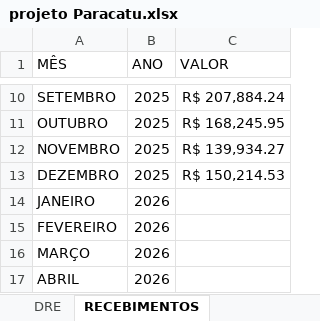
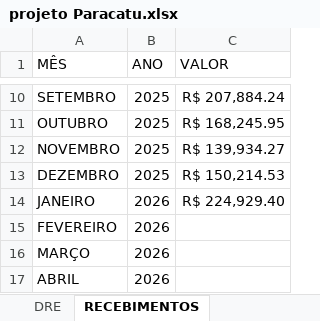
Before and after one commit to samfc-netizen/DRE-PARACATU, an Excel workbook: projeto Paracatu.xlsx, sheet RECEBIMENTOS, drawn as a sheet; only a part is shown, gaps mark what is left out; values as stored, in another font and other column widths than the file's, no borders; the diff names each change by its address in the sheet, - before the commit and + after, or states it on an @@ line.

Commit message:
Add files via upload

```diff
--- a/projeto Paracatu.xlsx (sheet RECEBIMENTOS)
+++ b/projeto Paracatu.xlsx (sheet RECEBIMENTOS)
-C14 (VALOR): (empty)
+C14 (VALOR): R$ 224,929.40
```
